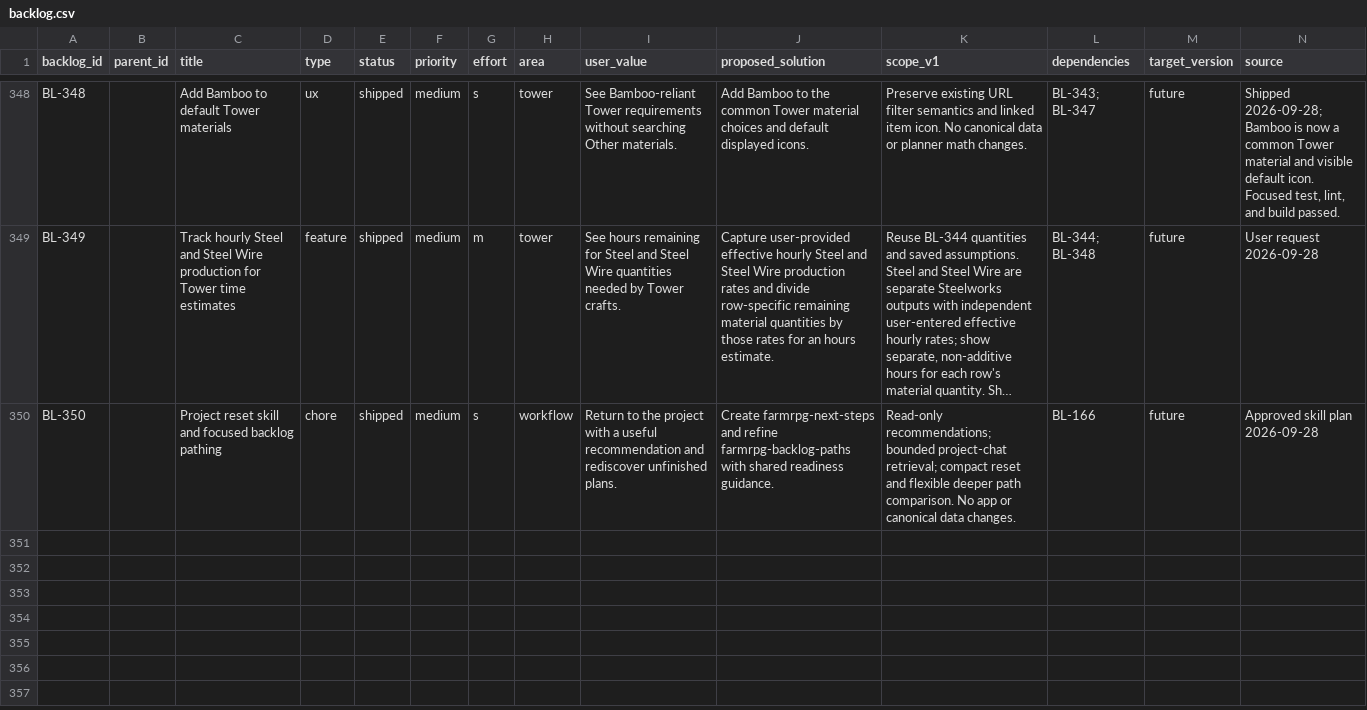
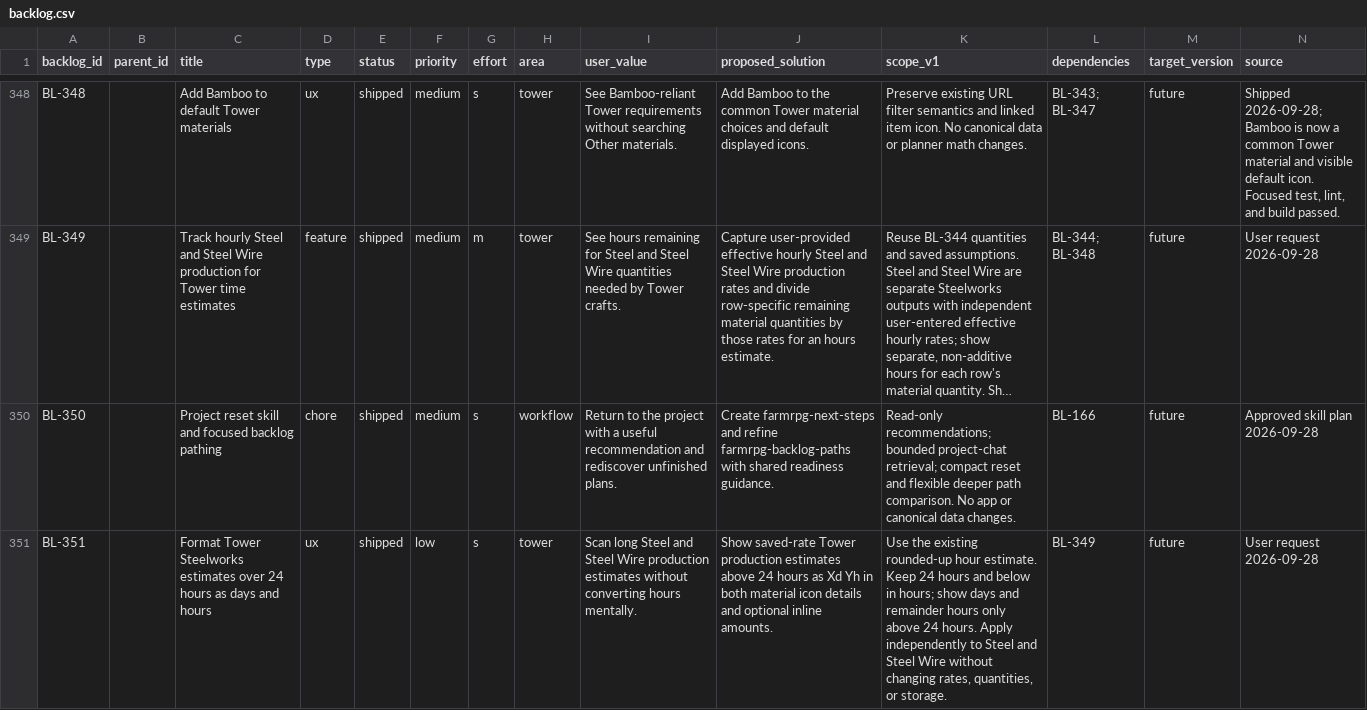
Before and after one commit to missvin/farmrpg-tools, a CSV file: planning/backlog.csv, drawn as a sheet; only a part is shown, gaps mark what is left out; long unchanged cells end in …; rows hold the shown columns only; the diff names each change by its address in the sheet, - before the commit and + after, or states it on an @@ line.

Commit message:
ux(tower): show long steelworks times in days

```diff
--- a/planning/backlog.csv
+++ b/planning/backlog.csv
+row 351: BL-351 |  | Format Tower Steelworks estimates over 24 hours as days and hours | ux | shipped | low | s | tower | Scan long Steel and Steel Wire production estimates without converting hours mentally. | Show saved-rate Tower production estimates above 24 hours as Xd Yh in both material icon details and optional inline amounts. | Use the existing rounded-up hour estimate. Keep 24 hours and below in hours; show days and remainder hours only above 24 hours. Apply independently to Steel and Steel Wire without changing rates, quantities, or storage. | BL-349 | future | User request 2026-09-28
```
Also changed, not shown: 4 other files.
